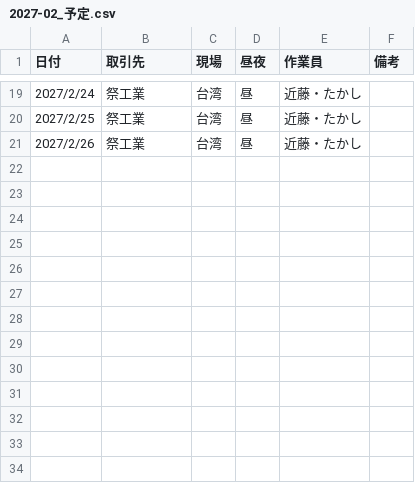
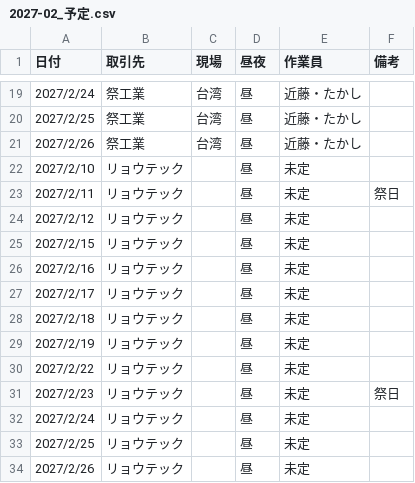
Before and after one commit to vogue2005-glitch/tsg-accounting, a CSV file: data/2027-02_予定.csv, drawn as a sheet; only a part is shown, gaps mark what is left out; the diff names each change by its address in the sheet, - before the commit and + after, or states it on an @@ line.

```diff
--- a/data/2027-02_予定.csv
+++ b/data/2027-02_予定.csv
+row 22: 2027/2/10 | リョウテック |  | 昼 | 未定
+row 23: 2027/2/11 | リョウテック |  | 昼 | 未定 | 祭日
+row 24: 2027/2/12 | リョウテック |  | 昼 | 未定
+row 25: 2027/2/15 | リョウテック |  | 昼 | 未定
+row 26: 2027/2/16 | リョウテック |  | 昼 | 未定
+row 27: 2027/2/17 | リョウテック |  | 昼 | 未定
+row 28: 2027/2/18 | リョウテック |  | 昼 | 未定
+row 29: 2027/2/19 | リョウテック |  | 昼 | 未定
+row 30: 2027/2/22 | リョウテック |  | 昼 | 未定
+row 31: 2027/2/23 | リョウテック |  | 昼 | 未定 | 祭日
+row 32: 2027/2/24 | リョウテック |  | 昼 | 未定
+row 33: 2027/2/25 | リョウテック |  | 昼 | 未定
+row 34: 2027/2/26 | リョウテック |  | 昼 | 未定
```
Also changed, not shown: data/2027-02_見込み.csv, data/協力業者一覧.csv, 1 other file.
